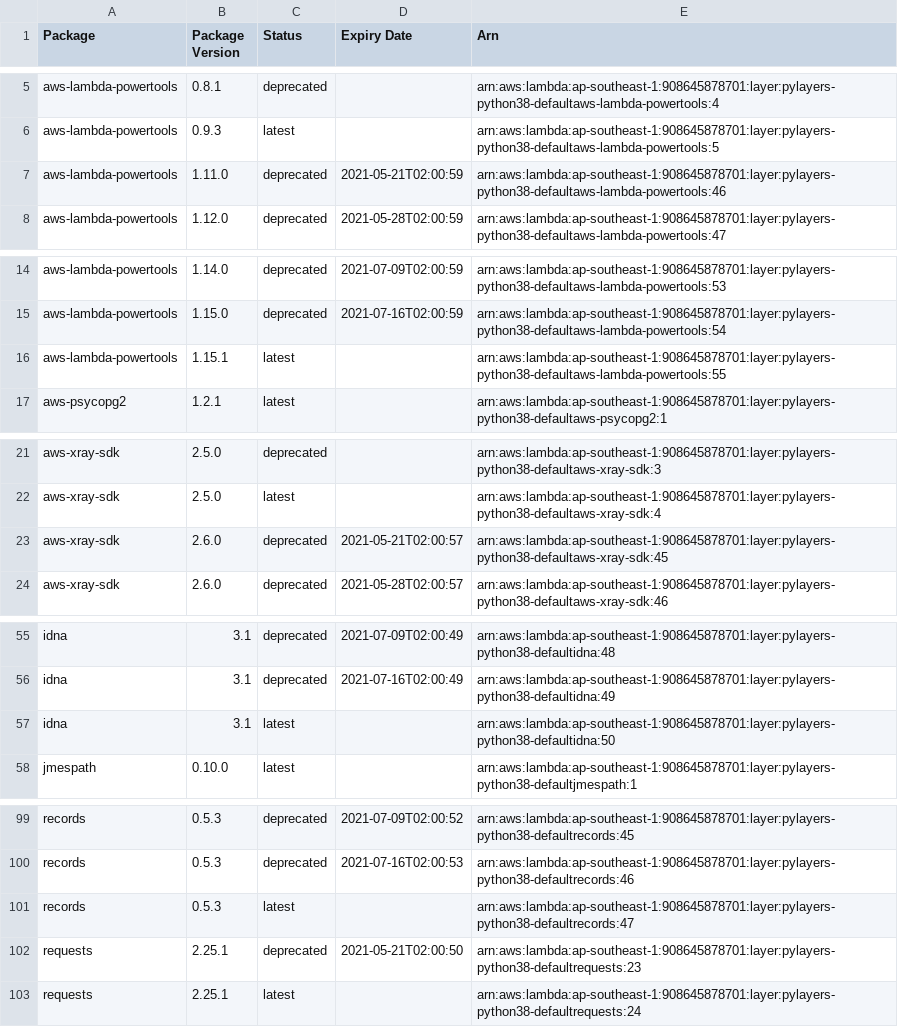
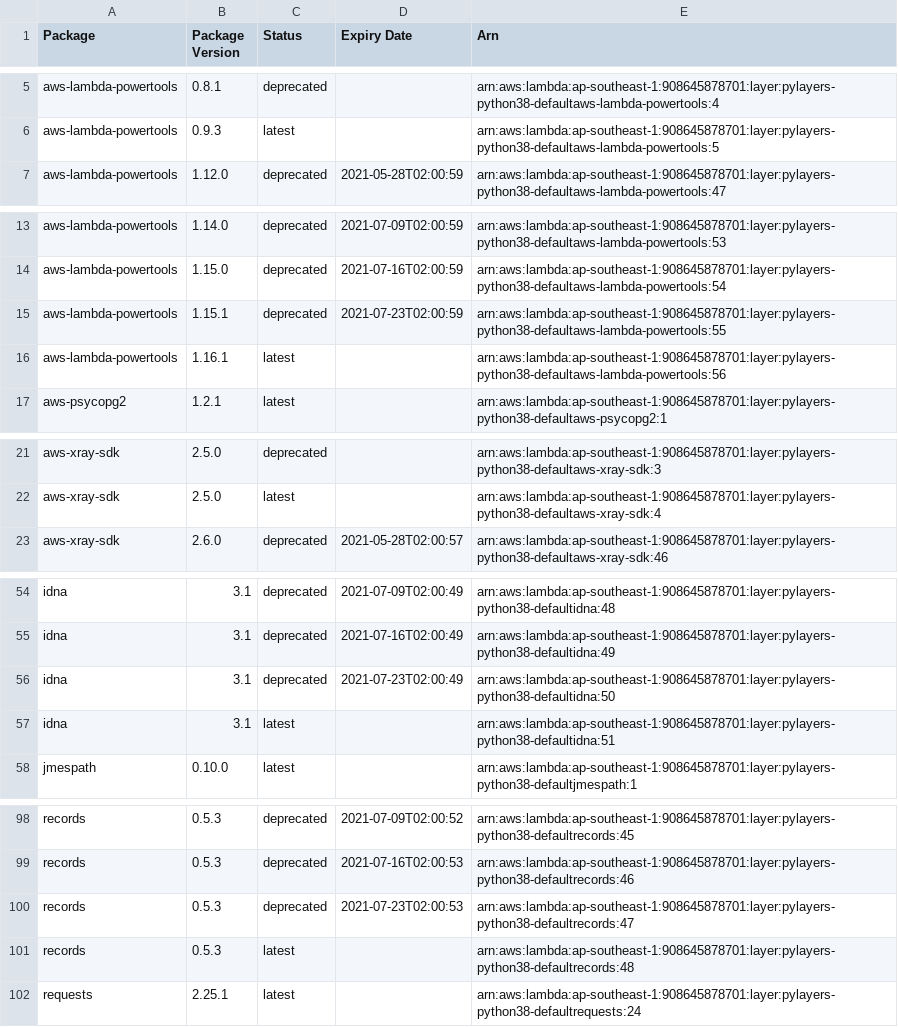
Before and after one commit to keithrozario/KLayers-default, a CSV file: deployments/python3.8/arns/ap-southeast-1.csv, drawn as a sheet; only a part is shown, gaps mark what is left out; the diff covers the shown part only.

```diff
--- a/deployments/python3.8/arns/ap-southeast-1.csv
+++ b/deployments/python3.8/arns/ap-southeast-1.csv
@@ -6,3 +6,2 @@ aws-lambda-powertools,0.8.1,deprecated,,arn:aws:lambda:ap-southeast-1:9086458787
 aws-lambda-powertools,0.9.3,latest,,arn:aws:lambda:ap-southeast-1:908645878701:layer:pylayers-python38-defaultaws-lambda-powertools:5
-aws-lambda-powertools,1.11.0,deprecated,2021-05-21T02:00:59,arn:aws:lambda:ap-southeast-1:908645878701:layer:pylayers-python38-defaultaws-lambda-powertools:46
 aws-lambda-powertools,1.12.0,deprecated,2021-05-28T02:00:59,arn:aws:lambda:ap-southeast-1:908645878701:layer:pylayers-python38-defaultaws-lambda-powertools:47
@@ -15,3 +14,4 @@ aws-lambda-powertools,1.14.0,deprecated,2021-07-09T02:00:59,arn:aws:lambda:ap-so
 aws-lambda-powertools,1.15.0,deprecated,2021-07-16T02:00:59,arn:aws:lambda:ap-southeast-1:908645878701:layer:pylayers-python38-defaultaws-lambda-powertools:54
-aws-lambda-powertools,1.15.1,latest,,arn:aws:lambda:ap-southeast-1:908645878701:layer:pylayers-python38-defaultaws-lambda-powertools:55
+aws-lambda-powertools,1.15.1,deprecated,2021-07-23T02:00:59,arn:aws:lambda:ap-southeast-1:908645878701:layer:pylayers-python38-defaultaws-lambda-powertools:55
+aws-lambda-powertools,1.16.1,latest,,arn:aws:lambda:ap-southeast-1:908645878701:layer:pylayers-python38-defaultaws-lambda-powertools:56
 aws-psycopg2,1.2.1,latest,,arn:aws:lambda:ap-southeast-1:908645878701:layer:pylayers-python38-defaultaws-psycopg2:1
@@ -22,3 +22,2 @@ aws-xray-sdk,2.5.0,deprecated,,arn:aws:lambda:ap-southeast-1:908645878701:layer:
 aws-xray-sdk,2.5.0,latest,,arn:aws:lambda:ap-southeast-1:908645878701:layer:pylayers-python38-defaultaws-xray-sdk:4
-aws-xray-sdk,2.6.0,deprecated,2021-05-21T02:00:57,arn:aws:lambda:ap-southeast-1:908645878701:layer:pylayers-python38-defaultaws-xray-sdk:45
 aws-xray-sdk,2.6.0,deprecated,2021-05-28T02:00:57,arn:aws:lambda:ap-southeast-1:908645878701:layer:pylayers-python38-defaultaws-xray-sdk:46
@@ -56,3 +55,4 @@ idna,3.1,deprecated,2021-07-09T02:00:49,arn:aws:lambda:ap-southeast-1:9086458787
 idna,3.1,deprecated,2021-07-16T02:00:49,arn:aws:lambda:ap-southeast-1:908645878701:layer:pylayers-python38-defaultidna:49
-idna,3.1,latest,,arn:aws:lambda:ap-southeast-1:908645878701:layer:pylayers-python38-defaultidna:50
+idna,3.1,deprecated,2021-07-23T02:00:49,arn:aws:lambda:ap-southeast-1:908645878701:layer:pylayers-python38-defaultidna:50
+idna,3.1,latest,,arn:aws:lambda:ap-southeast-1:908645878701:layer:pylayers-python38-defaultidna:51
 jmespath,0.10.0,latest,,arn:aws:lambda:ap-southeast-1:908645878701:layer:pylayers-python38-defaultjmespath:1
@@ -100,4 +99,4 @@ records,0.5.3,deprecated,2021-07-09T02:00:52,arn:aws:lambda:ap-southeast-1:90864
 records,0.5.3,deprecated,2021-07-16T02:00:53,arn:aws:lambda:ap-southeast-1:908645878701:layer:pylayers-python38-defaultrecords:46
-records,0.5.3,latest,,arn:aws:lambda:ap-southeast-1:908645878701:layer:pylayers-python38-defaultrecords:47
-requests,2.25.1,deprecated,2021-05-21T02:00:50,arn:aws:lambda:ap-southeast-1:908645878701:layer:pylayers-python38-defaultrequests:23
+records,0.5.3,deprecated,2021-07-23T02:00:53,arn:aws:lambda:ap-southeast-1:908645878701:layer:pylayers-python38-defaultrecords:47
+records,0.5.3,latest,,arn:aws:lambda:ap-southeast-1:908645878701:layer:pylayers-python38-defaultrecords:48
 requests,2.25.1,latest,,arn:aws:lambda:ap-southeast-1:908645878701:layer:pylayers-python38-defaultrequests:24
```
Also changed, not shown: 4 added rows, 5 removed rows and 4 edited cells elsewhere in this file, 5 other files.
